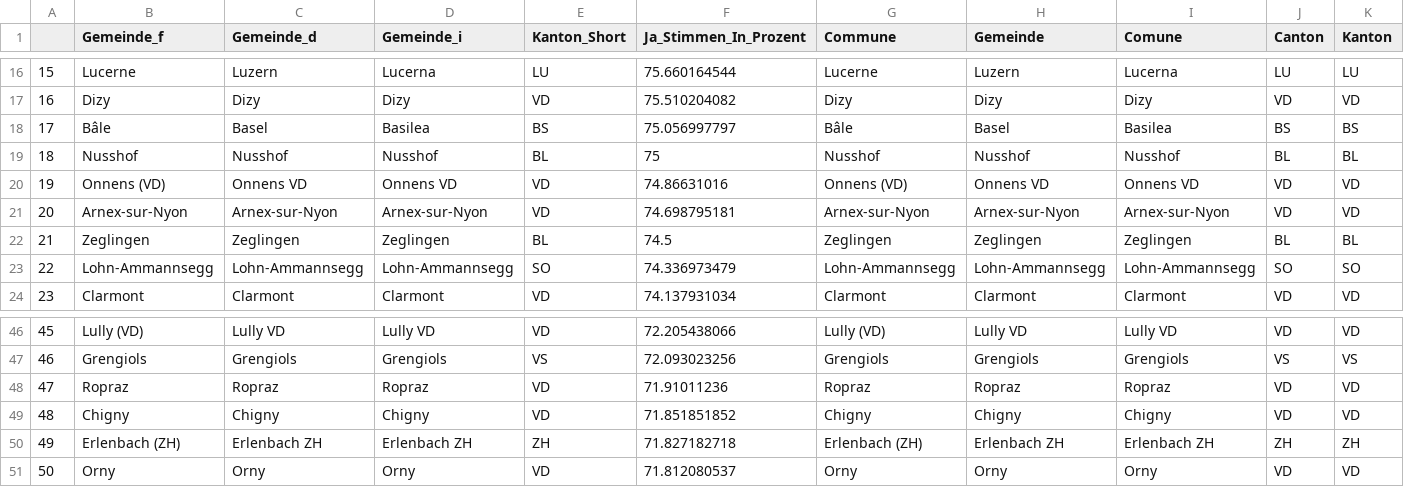
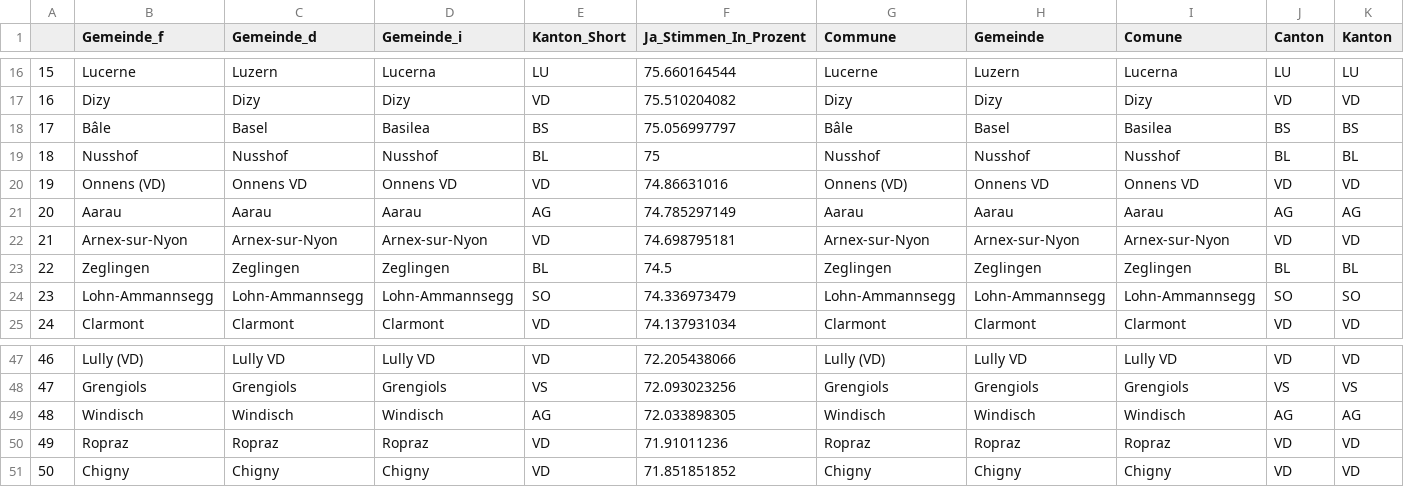
Before and after one commit to awp-finanznachrichten/lena_september2021, a CSV file: Tableaux/mar_top.csv, drawn as a sheet; only a part is shown, gaps mark what is left out; removed rows and columns are numbered as before the commit, all else as after; rows hold the shown columns only; the diff names each change by its address in the sheet, - before the commit and + after, or states it on an @@ line.

```diff
--- a/Tableaux/mar_top.csv
+++ b/Tableaux/mar_top.csv
+row 21: 20 | Aarau | Aarau | Aarau | AG | 74.785297149 | Aarau | Aarau | Aarau | AG | AG
@@ column A renumbered between rows 22 and 51 @@
+row 49: 48 | Windisch | Windisch | Windisch | AG | 72.033898305 | Windisch | Windisch | Windisch | AG | AG
-row 50: 49 | Erlenbach (ZH) | Erlenbach ZH | Erlenbach ZH | ZH | 71.827182718 | Erlenbach (ZH) | Erlenbach ZH | Erlenbach ZH | ZH | ZH
-row 51: 50 | Orny | Orny | Orny | VD | 71.812080537 | Orny | Orny | Orny | VD | VD
```
Also changed, not shown: Tableaux/cap_flop.csv, Tableaux/mar_flop.csv.
